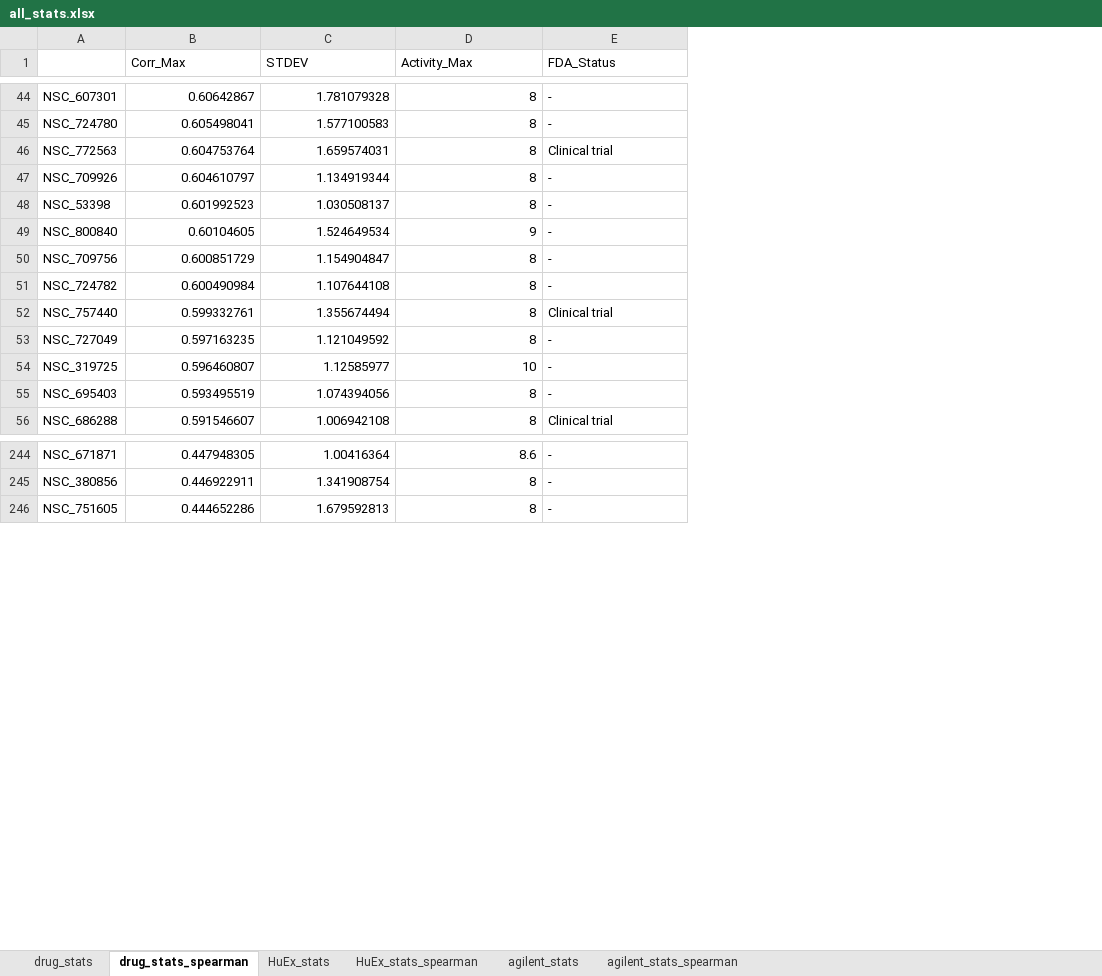
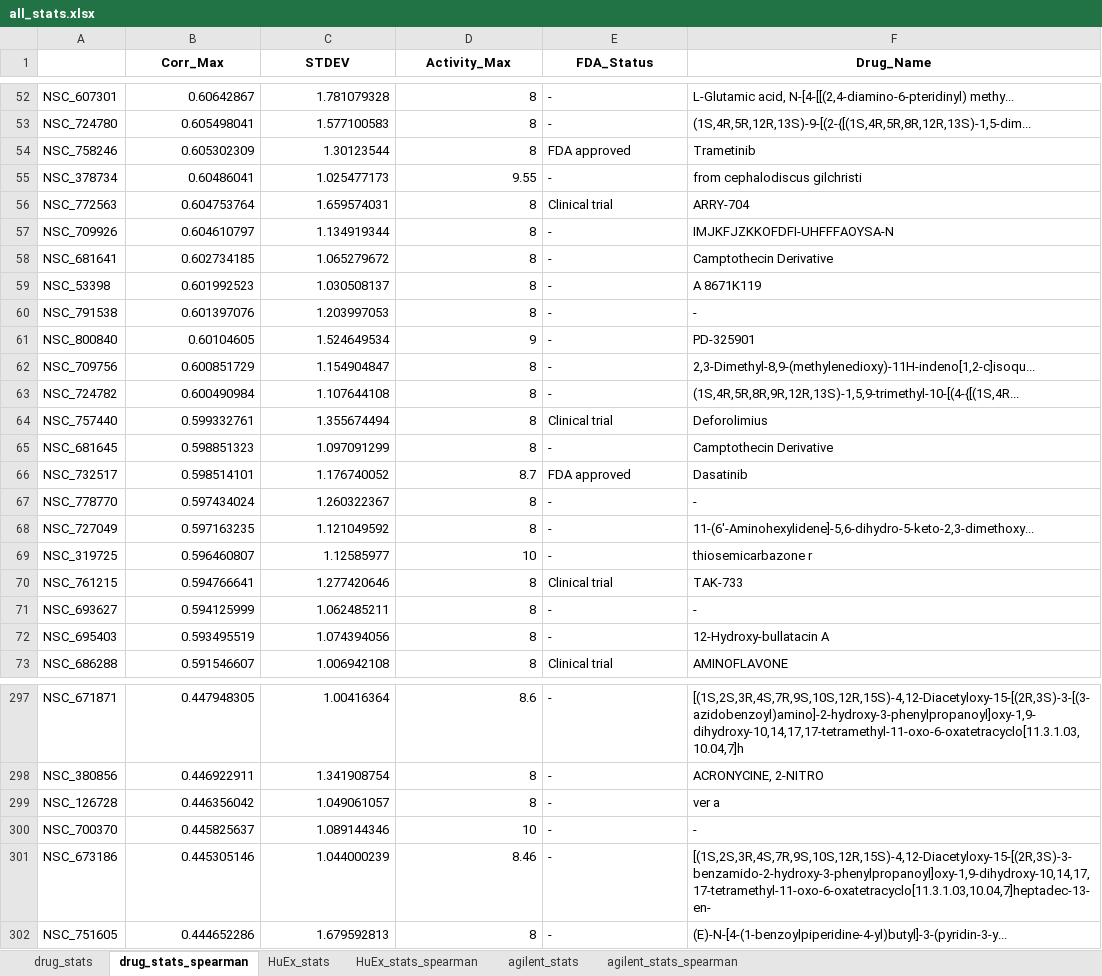
Before and after one commit to ayayron117/old_portfolio, an Excel workbook: Internship/Correlation_and_mechanism_data/all_stats.xlsx, sheet drug_stats_spearman, drawn as a sheet; only a part is shown, gaps mark what is left out; values as stored, in another font and other column widths than the file's, no borders; the diff covers the shown part only; the diff names each change by its address in the sheet, - before the commit and + after, or states it on an @@ line.

```diff
--- a/Internship/Correlation_and_mechanism_data/all_stats.xlsx (sheet drug_stats_spearman)
+++ b/Internship/Correlation_and_mechanism_data/all_stats.xlsx (sheet drug_stats_spearman)
+column F (Drug_Name), rows 52-53: L-Glutamic acid, N-[4-[[(2,4-diamino-6-pteridinyl) methy... | (1S,4R,5R,12R,13S)-9-[(2-{[(1S,4R,5R,8R,12R,13S)-1,5-dim...; rows 56-57: ARRY-704 | IMJKFJZKKOFDFI-UHFFFAOYSA-N; row 59: A 8671K119; rows 61-64: PD-325901 | 2,3-Dimethyl-8,9-(methylenedioxy)-11H-indeno[1,2-c]isoqu... | (1S,4R,5R,8R,9R,12R,13S)-1,5,9-trimethyl-10-[(4-{[(1S,4R... | Deforolimius; rows 68-69: 11-(6'-Aminohexylidene]-5,6-dihydro-5-keto-2,3-dimethoxy... | thiosemicarbazone r; rows 72-73: 12-Hydroxy-bullatacin A | AMINOFLAVONE; rows 297-298: [(1S,2S,3R,4S,7R,9S,10S,12R,15S)-4,12-Diacetyloxy-15-[(2R,3S)-3-[(3-azidobenzoyl)amino]-2-hydroxy-3-phenylpropanoyl]oxy-1,9-dihydroxy-10,14,17,17-tetramethyl-11-oxo-6-oxatetracyclo[11.3.1.03,10.04,7]h | ACRONYCINE, 2-NITRO; row 302: (E)-N-[4-(1-benzoylpiperidine-4-yl)butyl]-3-(pyridin-3-y...
@@ B1:E1 bold: off → on, alignment: left → center @@
+row 54: NSC_758246 | 0.605302309 | 1.30123544 | 8 | FDA approved | Trametinib
+row 55: NSC_378734 | 0.60486041 | 1.025477173 | 9.55 | - | from cephalodiscus gilchristi
+row 58: NSC_681641 | 0.602734185 | 1.065279672 | 8 | - | Camptothecin Derivative
+row 60: NSC_791538 | 0.601397076 | 1.203997053 | 8 | - | -
+row 65: NSC_681645 | 0.598851323 | 1.097091299 | 8 | - | Camptothecin Derivative
+row 66: NSC_732517 | 0.598514101 | 1.176740052 | 8.7 | FDA approved | Dasatinib
+row 67: NSC_778770 | 0.597434024 | 1.260322367 | 8 | - | -
+row 70: NSC_761215 | 0.594766641 | 1.277420646 | 8 | Clinical trial | TAK-733
+row 71: NSC_693627 | 0.594125999 | 1.062485211 | 8 | - | -
+row 299: NSC_126728 | 0.446356042 | 1.049061057 | 8 | - | ver a
+row 300: NSC_700370 | 0.445825637 | 1.089144346 | 10 | - | -
+row 301: NSC_673186 | 0.445305146 | 1.044000239 | 8.46 | - | [(1S,2S,3R,4S,7R,9S,10S,12R,15S)-4,12-Diacetyloxy-15-[(2R,3S)-3-benzamido-2-hydroxy-3-phenylpropanoyl]oxy-1,9-dihydroxy-10,14,17,17-tetramethyl-11-oxo-6-oxatetracyclo[11.3.1.03,10.04,7]heptadec-13-en-
```
Also changed, not shown: 53 added rows and 1 edited cell elsewhere in this sheet, sheet drug_stats, sheet HuEx_stats, sheet HuEx_stats_spearman, sheet agilent_stats, sheet agilent_stats_spearman, 15 other files.
